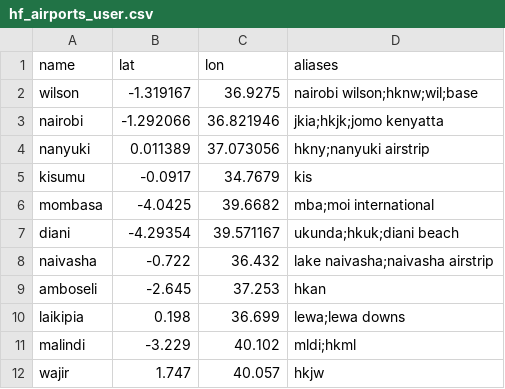
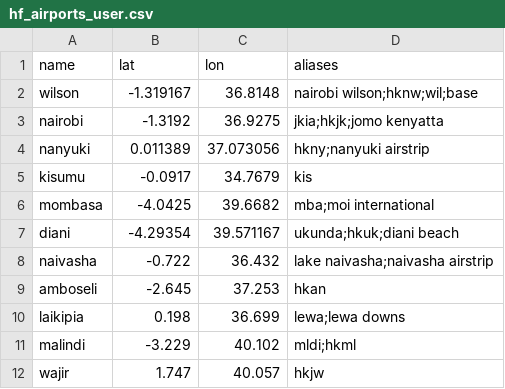
Before and after one commit to kaptkhalifa-pixel/quotecloud-jg, a CSV file: hf_airports_user.csv, drawn as a sheet.

Commit message:
Fix airport DB: correct Wilson and JKIA coordinates

```diff
--- a/hf_airports_user.csv
+++ b/hf_airports_user.csv
@@ -1,4 +1,4 @@
 name,lat,lon,aliases
-wilson,-1.319167,36.9275,nairobi wilson;hknw;wil;base
-nairobi,-1.292066,36.821946,jkia;hkjk;jomo kenyatta
+wilson,-1.319167,36.8148,nairobi wilson;hknw;wil;base
+nairobi,-1.3192,36.9275,jkia;hkjk;jomo kenyatta
 nanyuki,0.011389,37.073056,hkny;nanyuki airstrip
```
